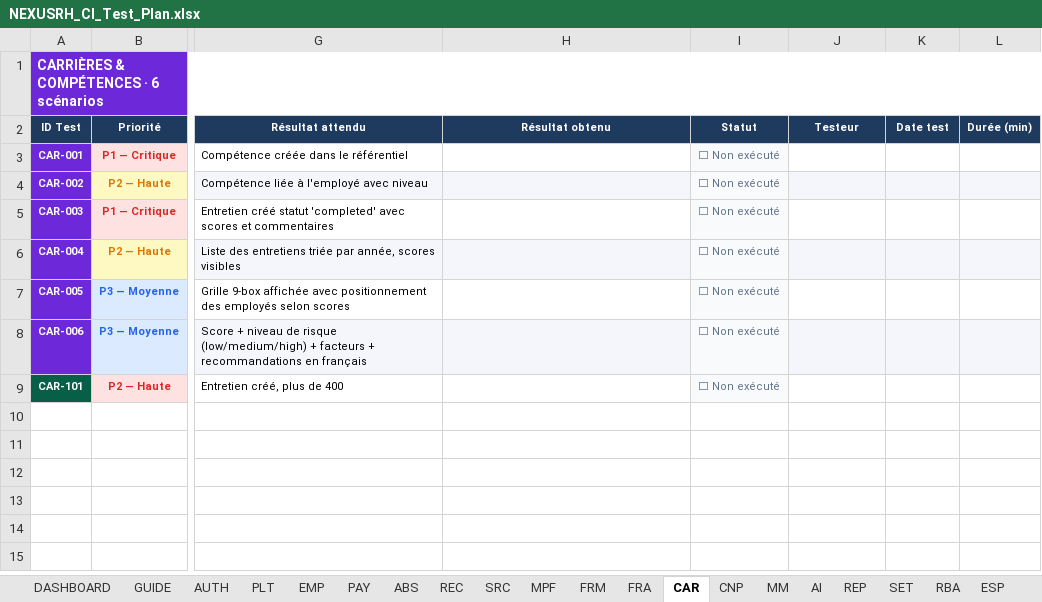
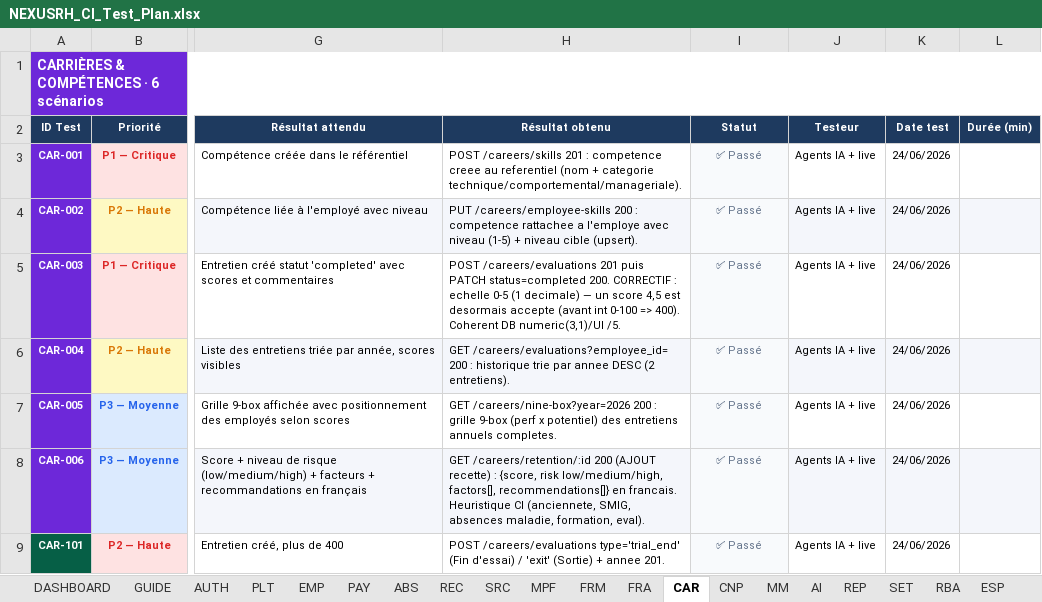
Before and after one commit to Couldevlop/nexusrh, an Excel workbook: NEXUSRH_CI_Test_Plan.xlsx, sheet CAR, drawn as a sheet; only a part is shown, gaps mark what is left out; values as stored, in another font and other column widths than the file's, no borders; conditional formats not drawn; the diff names each change by its address in the sheet, - before the commit and + after, or states it on an @@ line.

Commit message:
test(recette): feuilles CAR (7), AI (15), REP (8) renseignees — toutes Passe
CAR : referentiel competences, entretiens (echelle 0-5), 9-box, analyse retention.
AI : chat SSE francais, generation CDI/certificat, retention, RBAC employe, usage tokens, toggle cle, markdown.
REP : KPIs (81 emp), headcount mensuel, departements, CNPS, absenteisme, export, insights IA dashboard.
Teste live apres deploiement des correctifs (PR #186).

```diff
--- a/NEXUSRH_CI_Test_Plan.xlsx (sheet CAR)
+++ b/NEXUSRH_CI_Test_Plan.xlsx (sheet CAR)
-H3 (Résultat obtenu): (empty)
+H3 (Résultat obtenu): POST /careers/skills 201 : competence creee au referentiel (nom + categorie technique/comportemental/manageriale).
-I3:I9 (Statut): ⬜ Non exécuté
+I3:I9 (Statut): ✅ Passé
-J3:J9 (Testeur): (empty)
+J3:J9 (Testeur): Agents IA + live
-K3:K9 (Date test): (empty)
+K3:K9 (Date test): 24/06/2026
-H4 (Résultat obtenu): (empty)
+H4 (Résultat obtenu): PUT /careers/employee-skills 200 : competence rattachee a l'employe avec niveau (1-5) + niveau cible (upsert).
-H5 (Résultat obtenu): (empty)
+H5 (Résultat obtenu): POST /careers/evaluations 201 puis PATCH status=completed 200. CORRECTIF : echelle 0-5 (1 decimale) — un score 4,5 est desormais accepte (avant int 0-100 => 400). Coherent DB numeric(3,1)/UI /5.
-H6 (Résultat obtenu): (empty)
+H6 (Résultat obtenu): GET /careers/evaluations?employee_id= 200 : historique trie par annee DESC (2 entretiens).
-H7 (Résultat obtenu): (empty)
+H7 (Résultat obtenu): GET /careers/nine-box?year=2026 200 : grille 9-box (perf x potentiel) des entretiens annuels completes.
-H8 (Résultat obtenu): (empty)
+H8 (Résultat obtenu): GET /careers/retention/:id 200 (AJOUT recette) : {score, risk low/medium/high, factors[], recommendations[]} en francais. Heuristique CI (anciennete, SMIG, absences maladie, formation, eval).
-H9 (Résultat obtenu): (empty)
+H9 (Résultat obtenu): POST /careers/evaluations type='trial_end' (Fin d'essai) / 'exit' (Sortie) + annee 201.
```
Also changed, not shown: sheet AI, sheet REP.
